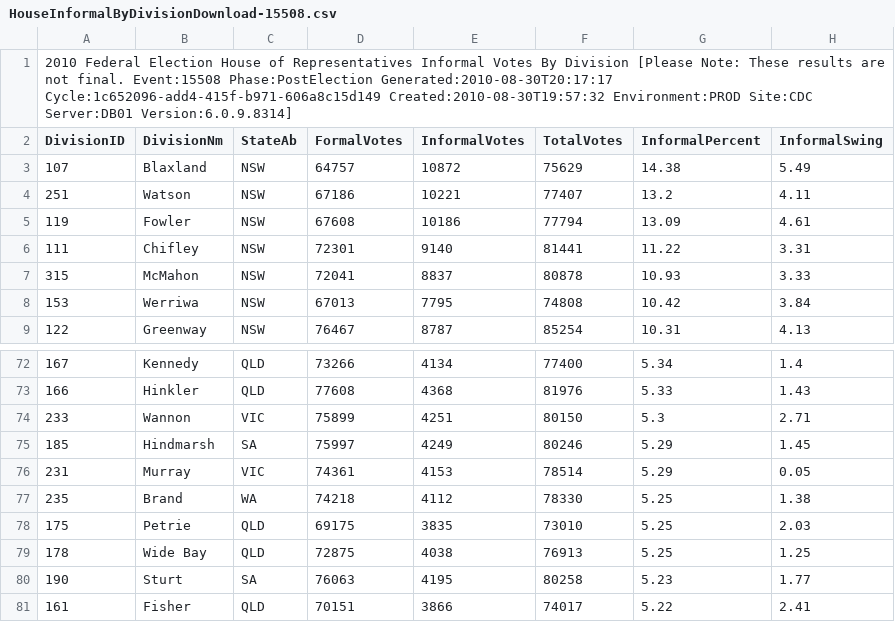
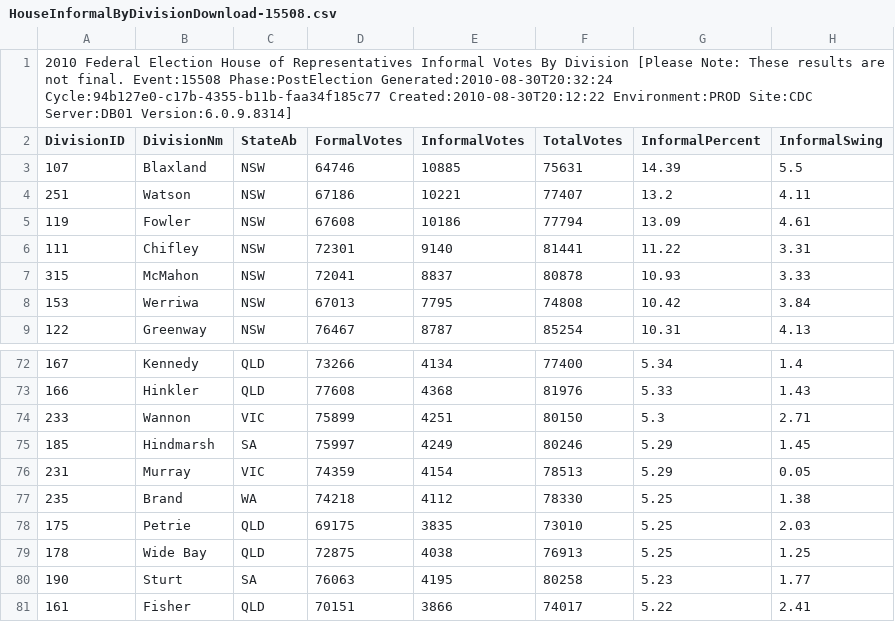
Before and after one commit to d1b/AustralianFederalElection2010CSV, a CSV file: HouseInformalByDivisionDownload-15508.csv, drawn as a sheet; only a part is shown, gaps mark what is left out.

```diff
--- a/HouseInformalByDivisionDownload-15508.csv
+++ b/HouseInformalByDivisionDownload-15508.csv
@@ -1,4 +1,4 @@
-2010 Federal Election House of Representatives Informal Votes By Division [Please Note: These results are not final. Event:15508 Phase:PostElection Generated:2010-08-30T20:17:17 Cycle:1c652096-add4-415f-b971-606a8c15d149 Created:2010-08-30T19:57:32 Environment:PROD Site:CDC Server:DB01 Version:6.0.9.8314]
+2010 Federal Election House of Representatives Informal Votes By Division [Please Note: These results are not final. Event:15508 Phase:PostElection Generated:2010-08-30T20:32:24 Cycle:94b127e0-c17b-4355-b11b-faa34f185c77 Created:2010-08-30T20:12:22 Environment:PROD Site:CDC Server:DB01 Version:6.0.9.8314]
 DivisionID,DivisionNm,StateAb,FormalVotes,InformalVotes,TotalVotes,InformalPercent,InformalSwing
-107,Blaxland,NSW,64757,10872,75629,14.38,5.49
+107,Blaxland,NSW,64746,10885,75631,14.39,5.5
 251,Watson,NSW,67186,10221,77407,13.2,4.11
@@ -75,3 +75,3 @@ DivisionID,DivisionNm,StateAb,FormalVotes,InformalVotes,TotalVotes,InformalPerce
 185,Hindmarsh,SA,75997,4249,80246,5.29,1.45
-231,Murray,VIC,74361,4153,78514,5.29,0.05
+231,Murray,VIC,74359,4154,78513,5.29,0.05
 235,Brand,WA,74218,4112,78330,5.25,1.38
```
Also changed, not shown: HouseFirstPrefsByCandidateByVoteTypeDownload-15508.csv, HouseTppByPollingPlaceDownload-15508.csv, 53 other files.
